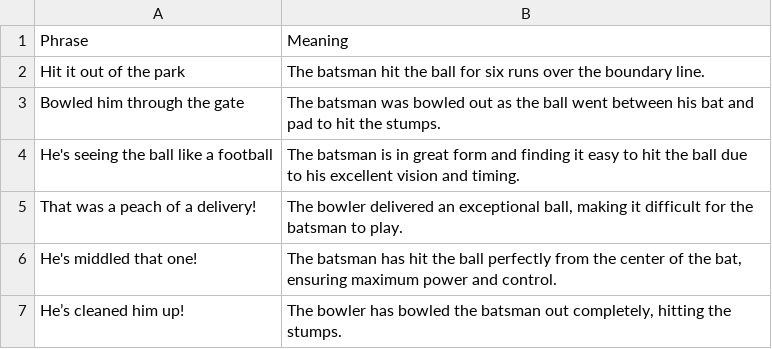
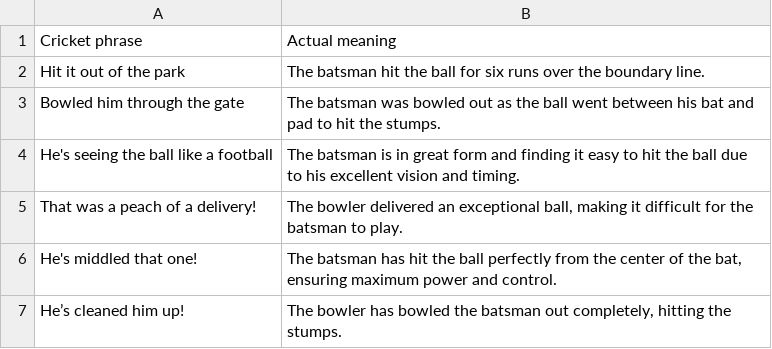
Before and after one commit to karthikyerrakota/Generative-AI, a CSV file: Notebooks/Data/cricket_phrases.csv, drawn as a sheet; only a part is shown; removed rows and columns are numbered as before the commit, all else as after; the diff names each change by its address in the sheet, - before the commit and + after, or states it on an @@ line.

Commit message:
Update cricket_phrases.csv

```diff
--- a/Notebooks/Data/cricket_phrases.csv
+++ b/Notebooks/Data/cricket_phrases.csv
-row 1: Phrase | Meaning
+row 1: Cricket phrase | Actual meaning
```
